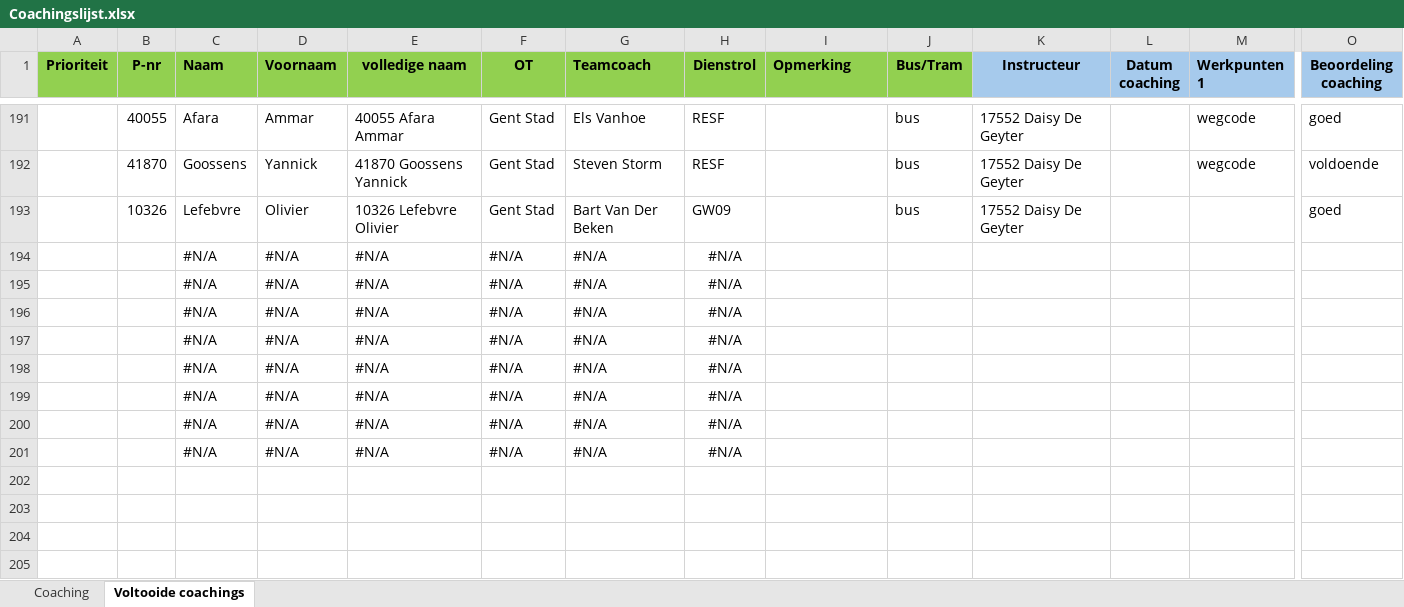
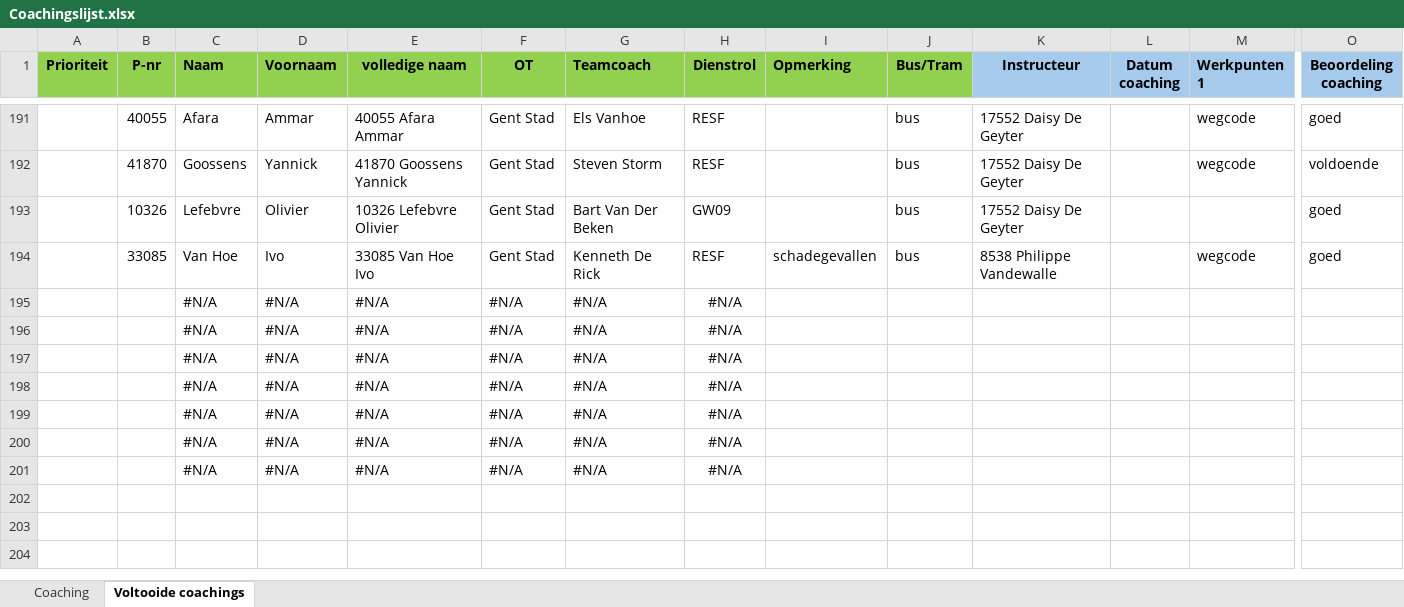
Before and after one commit to Stoffels84/schade, an Excel workbook: Coachingslijst.xlsx, sheet Voltooide coachings, drawn as a sheet; only a part is shown, gaps mark what is left out; values as stored, in another font and other column widths than the file's, no borders; conditional formats and table styles not drawn; removed rows and columns are numbered as before the commit, all else as after; rows hold the shown columns only; the diff names each change by its address in the sheet, - before the commit and + after, or states it on an @@ line.

Commit message:
auto: update vanuit Teams

```diff
--- a/Coachingslijst.xlsx (sheet Voltooide coachings)
+++ b/Coachingslijst.xlsx (sheet Voltooide coachings)
+row 194:  | 33085 | Van Hoe | Ivo | 33085 Van Hoe Ivo | Gent Stad | Kenneth De Rick | RESF | schadegevallen | bus | 8538 Philippe Vandewalle |  | wegcode | goed
-row 201:  |  | #N/A | #N/A | #N/A | #N/A | #N/A | #N/A
-row 202: (empty)
```
Also changed, not shown: sheet Coaching.
